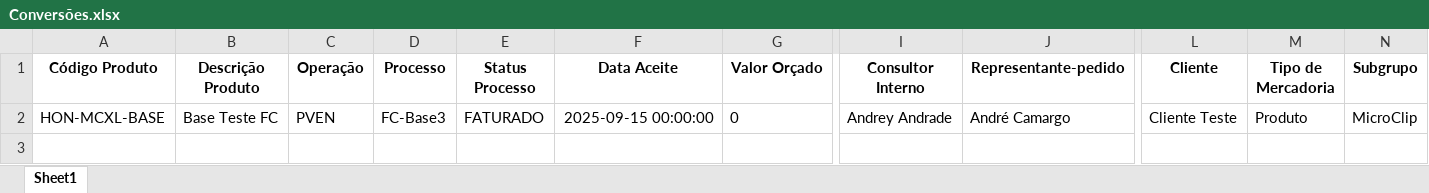
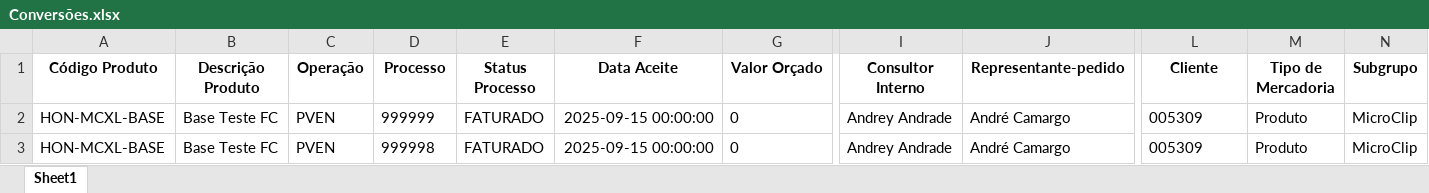
Before and after one commit to tiago-cappi/robo-comissoes, an Excel workbook: Conversões.xlsx, sheet Sheet1, drawn as a sheet; only a part is shown, gaps mark what is left out; values as stored, in another font and other column widths than the file's, no borders; rows hold the shown columns only; the diff names each change by its address in the sheet, - before the commit and + after, or states it on an @@ line.

```diff
--- a/Conversões.xlsx (sheet Sheet1)
+++ b/Conversões.xlsx (sheet Sheet1)
-D2 (Processo): FC-Base3
+D2 (Processo): 999999
-L2 (Cliente): Cliente Teste
+L2 (Cliente): 005309
+row 3: HON-MCXL-BASE | Base Teste FC | PVEN | 999998 | FATURADO | 2025-09-15 00:00:00 | 0 | Andrey Andrade | André Camargo | 005309 | Produto | MicroClip
```
Also changed, not shown: Analise_Comercial_Completa.xlsx, Estado_Processos_Recebimento.xlsx, 33 other files.
